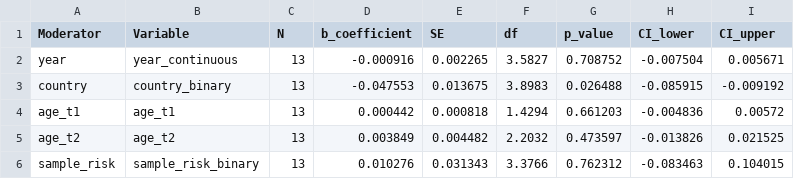
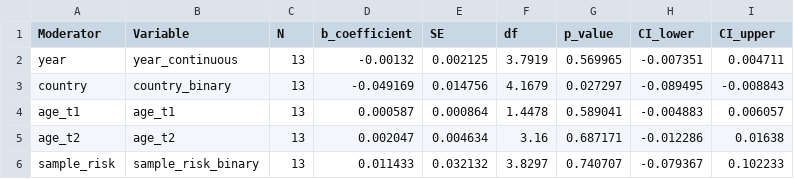
Before and after one commit to timesler/opie-2026-infancy-adult-attachment-stability-meta, a CSV file: Output/4way/moderator_analysis_9moderators.csv, drawn as a sheet; only a part is shown; the diff covers the shown part only.

```diff
--- a/Output/4way/moderator_analysis_9moderators.csv
+++ b/Output/4way/moderator_analysis_9moderators.csv
@@ -1,6 +1,6 @@
 "Moderator","Variable","N","b_coefficient","SE","df","p_value","CI_lower","CI_upper"
-"year","year_continuous",13,-0.000916,0.002265,3.5827,0.708752,-0.007504,0.005671
-"country","country_binary",13,-0.047553,0.013675,3.8983,0.026488,-0.085915,-0.009192
-"age_t1","age_t1",13,0.000442,0.000818,1.4294,0.661203,-0.004836,0.00572
-"age_t2","age_t2",13,0.003849,0.004482,2.2032,0.473597,-0.013826,0.021525
-"sample_risk","sample_risk_binary",13,0.010276,0.031343,3.3766,0.762312,-0.083463,0.104015
+"year","year_continuous",13,-0.00132,0.002125,3.7919,0.569965,-0.007351,0.004711
+"country","country_binary",13,-0.049169,0.014756,4.1679,0.027297,-0.089495,-0.008843
+"age_t1","age_t1",13,0.000587,0.000864,1.4478,0.589041,-0.004883,0.006057
+"age_t2","age_t2",13,0.002047,0.004634,3.16,0.687171,-0.012286,0.01638
+"sample_risk","sample_risk_binary",13,0.011433,0.032132,3.8297,0.740707,-0.079367,0.102233
```
Also changed, not shown: 12 edited cells elsewhere in this file, Output/2way_OD/moderator_analysis_9moderators.csv, Output/2way_OD/summary_statistics.csv, 31 other files.
